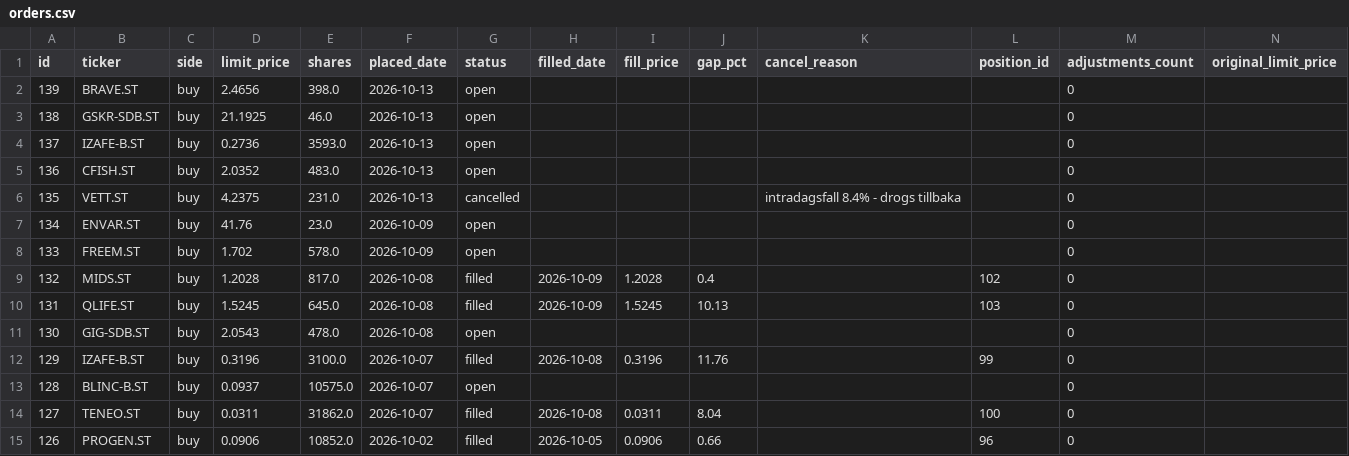
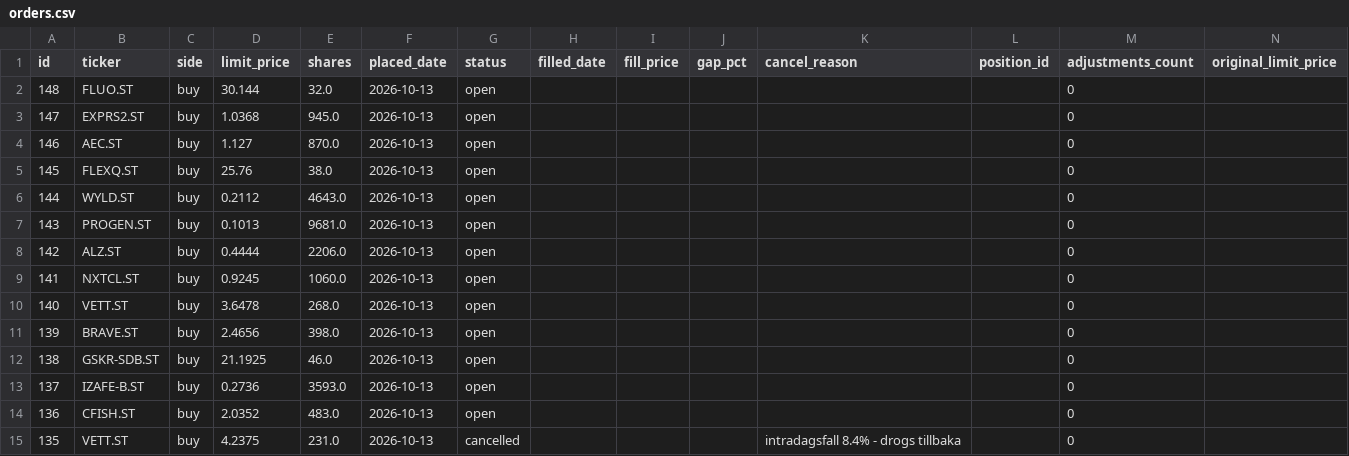
Before and after one commit to benjaminneilan16/small-cap, a CSV file: reports/orders.csv, drawn as a sheet; only a part is shown; the shorter side is filled out with more unchanged rows; the diff names each change by its address in the sheet, - before the commit and + after, or states it on an @@ line.

```diff
--- a/reports/orders.csv
+++ b/reports/orders.csv
+row 2: 148 | FLUO.ST | buy | 30.144 | 32.0 | 2026-10-13 | open |  |  |  |  |  | 0
+row 3: 147 | EXPRS2.ST | buy | 1.0368 | 945.0 | 2026-10-13 | open |  |  |  |  |  | 0
+row 4: 146 | AEC.ST | buy | 1.127 | 870.0 | 2026-10-13 | open |  |  |  |  |  | 0
+row 5: 145 | FLEXQ.ST | buy | 25.76 | 38.0 | 2026-10-13 | open |  |  |  |  |  | 0
+row 6: 144 | WYLD.ST | buy | 0.2112 | 4643.0 | 2026-10-13 | open |  |  |  |  |  | 0
+row 7: 143 | PROGEN.ST | buy | 0.1013 | 9681.0 | 2026-10-13 | open |  |  |  |  |  | 0
+row 8: 142 | ALZ.ST | buy | 0.4444 | 2206.0 | 2026-10-13 | open |  |  |  |  |  | 0
+row 9: 141 | NXTCL.ST | buy | 0.9245 | 1060.0 | 2026-10-13 | open |  |  |  |  |  | 0
+row 10: 140 | VETT.ST | buy | 3.6478 | 268.0 | 2026-10-13 | open |  |  |  |  |  | 0
```
Also changed, not shown: reports/positions.csv, 3 other files.
